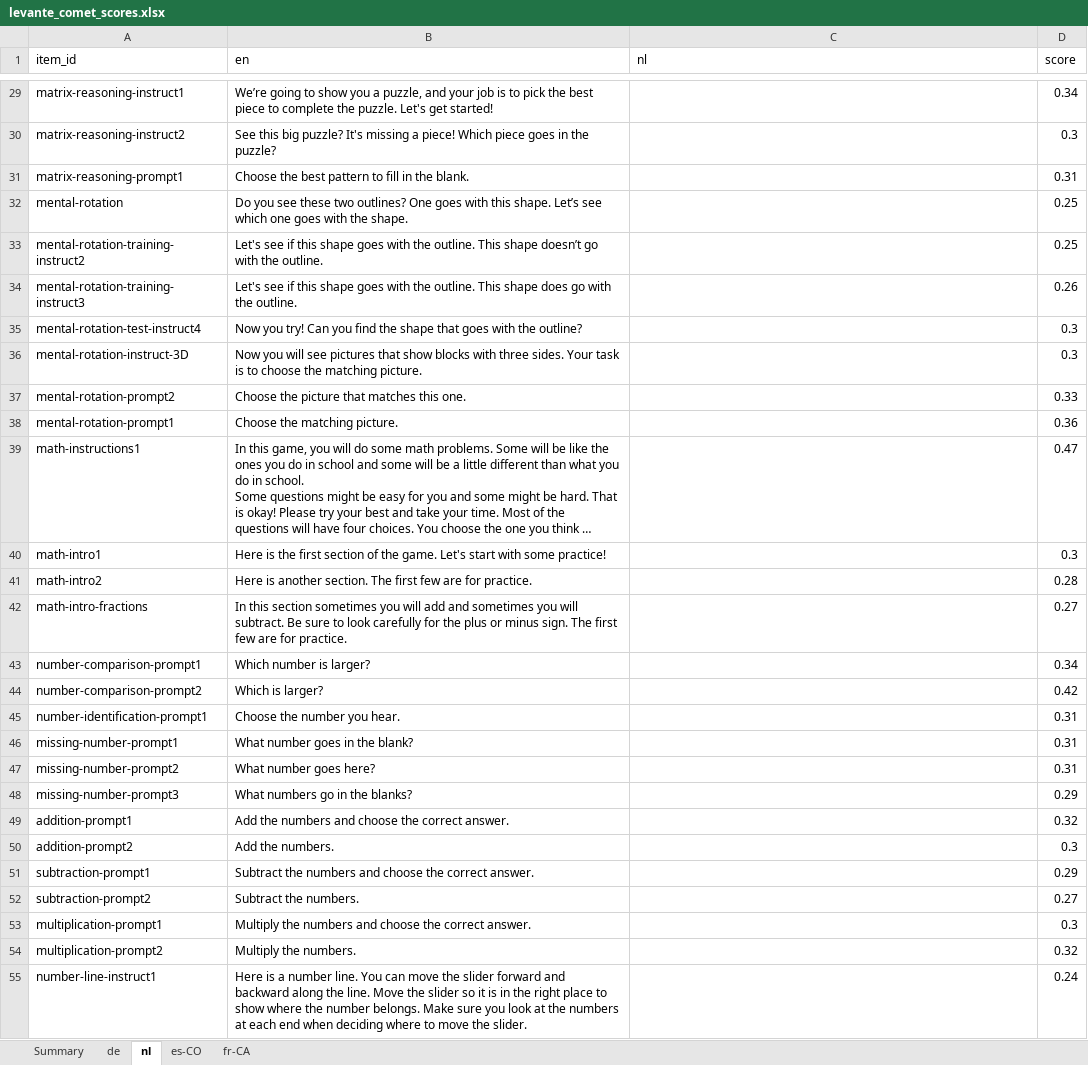
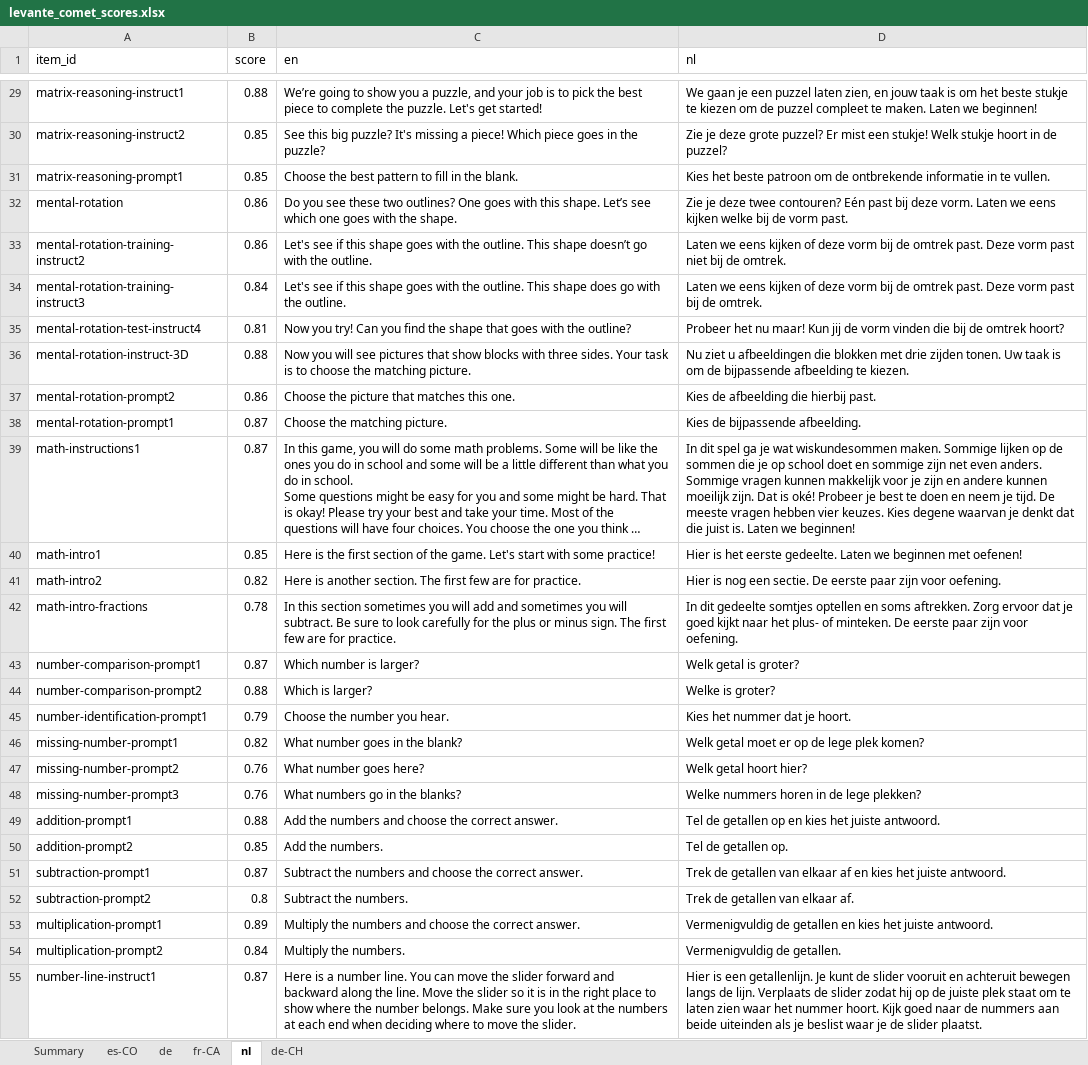
Before and after one commit to levante-framework/levante_translations, an Excel workbook: xcomet/output/levante_comet_scores.xlsx, sheet nl, drawn as a sheet; only a part is shown, gaps mark what is left out; long unchanged cells end in …; values as stored, in another font and other column widths than the file's, no cell formats; removed rows and columns are numbered as before the commit, all else as after; ↵ is a line break in a cell; the diff covers the shown part only; the diff names each change by its address in the sheet, - before the commit and + after, or states it on an @@ line.

```diff
--- a/xcomet/output/levante_comet_scores.xlsx (sheet nl)
+++ b/xcomet/output/levante_comet_scores.xlsx (sheet nl)
+sheet tab: de-CH
@@ sheet tab order changed: Summary | es-CO | de | fr-CA | nl | de-CH @@
+column B (score), rows 29-55: 0.88 | 0.85 | 0.85 | 0.86 | 0.86 | 0.84 | 0.81 | 0.88 | 0.86 | 0.87 | 0.87 | 0.85 | 0.82 | 0.78 | 0.87 | 0.88 | 0.79 | 0.82 | 0.76 | 0.76 | 0.88 | 0.85 | 0.87 | 0.8 | 0.89 | 0.84 | 0.87
-column D (score), rows 29-55: 0.34 | 0.3 | 0.31 | 0.25 | 0.25 | 0.26 | 0.3 | 0.3 | 0.33 | 0.36 | 0.47 | 0.3 | 0.28 | 0.27 | 0.34 | 0.42 | 0.31 | 0.31 | 0.31 | 0.29 | 0.32 | 0.3 | 0.29 | 0.27 | 0.3 | 0.32 | 0.24
-D29 (nl): (empty)
+D29 (nl): We gaan je een puzzel laten zien, en jouw taak is om het beste stukje te kiezen om de puzzel compleet te maken. Laten we beginnen!
-D30 (nl): (empty)
+D30 (nl): Zie je deze grote puzzel? Er mist een stukje! Welk stukje hoort in de puzzel?
-D31 (nl): (empty)
+D31 (nl): Kies het beste patroon om de ontbrekende informatie in te vullen.
-D32 (nl): (empty)
+D32 (nl): Zie je deze twee contouren? Eén past bij deze vorm. Laten we eens kijken welke bij de vorm past.
-D33 (nl): (empty)
+D33 (nl): Laten we eens kijken of deze vorm bij de omtrek past. Deze vorm past niet bij de omtrek.
-D34 (nl): (empty)
+D34 (nl): Laten we eens kijken of deze vorm bij de omtrek past. Deze vorm past bij de omtrek.
-D35 (nl): (empty)
+D35 (nl): Probeer het nu maar! Kun jij de vorm vinden die bij de omtrek hoort?
-D36 (nl): (empty)
+D36 (nl): Nu ziet u afbeeldingen die blokken met drie zijden tonen. Uw taak is om de bijpassende afbeelding te kiezen.
-D37 (nl): (empty)
+D37 (nl): Kies de afbeelding die hierbij past.
-D38 (nl): (empty)
+D38 (nl): Kies de bijpassende afbeelding.
-D39 (nl): (empty)
+D39 (nl): In dit spel ga je wat wiskundesommen maken. Sommige lijken op de sommen die je op school doet en sommige zijn net even anders. ↵ Sommige vragen kunnen makkelijk voor je zijn en andere kunnen moeilijk zijn. Dat is oké! Probeer je best te doen en neem je tijd. De meeste vragen hebben vier keuzes. Kies degene waarvan je denkt dat die juist is. Laten we beginnen!
-D40 (nl): (empty)
+D40 (nl): Hier is het eerste gedeelte. Laten we beginnen met oefenen!
-D41 (nl): (empty)
+D41 (nl): Hier is nog een sectie. De eerste paar zijn voor oefening.
-D42 (nl): (empty)
+D42 (nl): In dit gedeelte somtjes optellen en soms aftrekken. Zorg ervoor dat je goed kijkt naar het plus- of minteken. De eerste paar zijn voor oefening.
-D43 (nl): (empty)
+D43 (nl): Welk getal is groter?
-D44 (nl): (empty)
+D44 (nl): Welke is groter?
-D45 (nl): (empty)
+D45 (nl): Kies het nummer dat je hoort.
-D46 (nl): (empty)
+D46 (nl): Welk getal moet er op de lege plek komen?
-D47 (nl): (empty)
+D47 (nl): Welk getal hoort hier?
-D48 (nl): (empty)
+D48 (nl): Welke nummers horen in de lege plekken?
-D49 (nl): (empty)
+D49 (nl): Tel de getallen op en kies het juiste antwoord.
-D50 (nl): (empty)
+D50 (nl): Tel de getallen op.
-D51 (nl): (empty)
+D51 (nl): Trek de getallen van elkaar af en kies het juiste antwoord.
-D52 (nl): (empty)
+D52 (nl): Trek de getallen van elkaar af.
-D53 (nl): (empty)
+D53 (nl): Vermenigvuldig de getallen en kies het juiste antwoord.
-D54 (nl): (empty)
+D54 (nl): Vermenigvuldig de getallen.
-D55 (nl): (empty)
+D55 (nl): Hier is een getallenlijn. Je kunt de slider vooruit en achteruit bewegen langs de lijn. Verplaats de slider zodat hij op de juiste plek staat om te laten zien waar het nummer hoort. Kijk goed naar de nummers aan beide uiteinden als je beslist waar je de slider plaatst.
```
Also changed, not shown: 757 edited cells elsewhere in this sheet, sheet fr-CA, sheet es-CO, sheet de, sheet Summary, cell formats, 35 other files.
